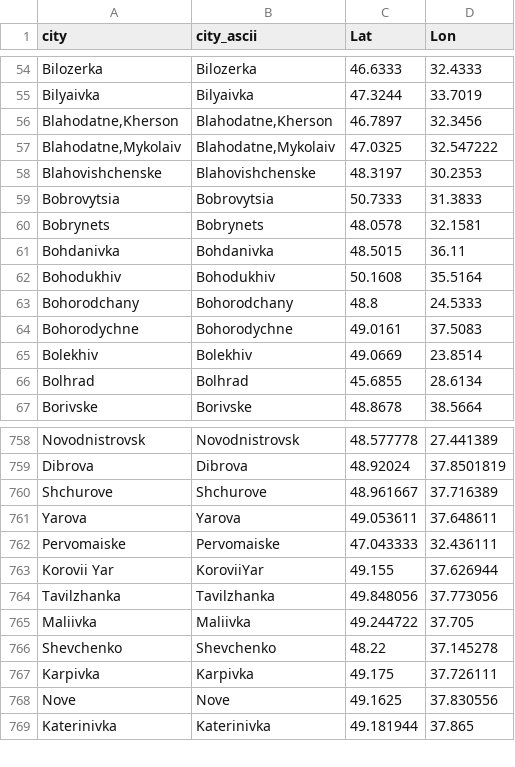
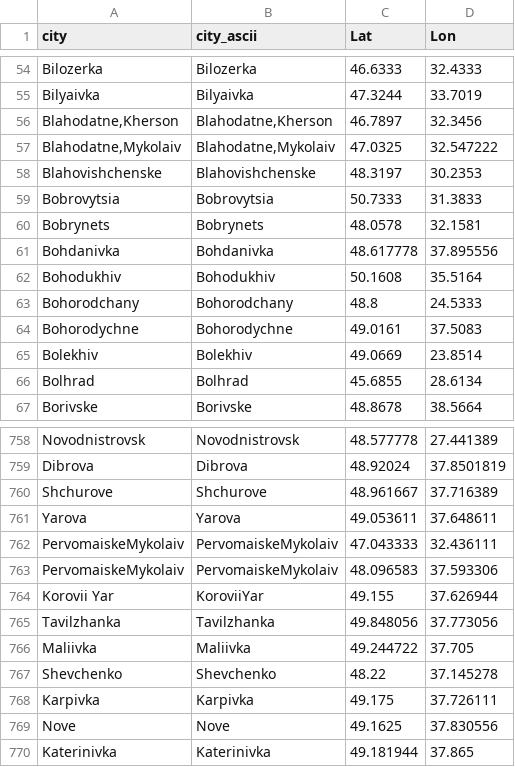
Before and after one commit to vi-enne/controlCitiesUkraine, a CSV file: ukraineCities.csv, drawn as a sheet; only a part is shown, gaps mark what is left out.

Commit message:
Update ukraineCities.csv

```diff
--- a/ukraineCities.csv
+++ b/ukraineCities.csv
@@ -60,3 +60,3 @@
 "Bobrynets","Bobrynets",48.0578,32.1581
-"Bohdanivka","Bohdanivka",48.5015,36.11
+"Bohdanivka","Bohdanivka",48.617778,37.895556
 "Bohodukhiv","Bohodukhiv",50.1608,35.5164
@@ -761,3 +761,4 @@
 "Yarova","Yarova",49.053611,37.648611
-"Pervomaiske","Pervomaiske",47.043333,32.436111
+"PervomaiskeMykolaiv","PervomaiskeMykolaiv",47.043333,32.436111
+"PervomaiskeMykolaiv","PervomaiskeMykolaiv",48.096583,37.593306
 "Korovii Yar","KoroviiYar",49.155,37.626944
```
